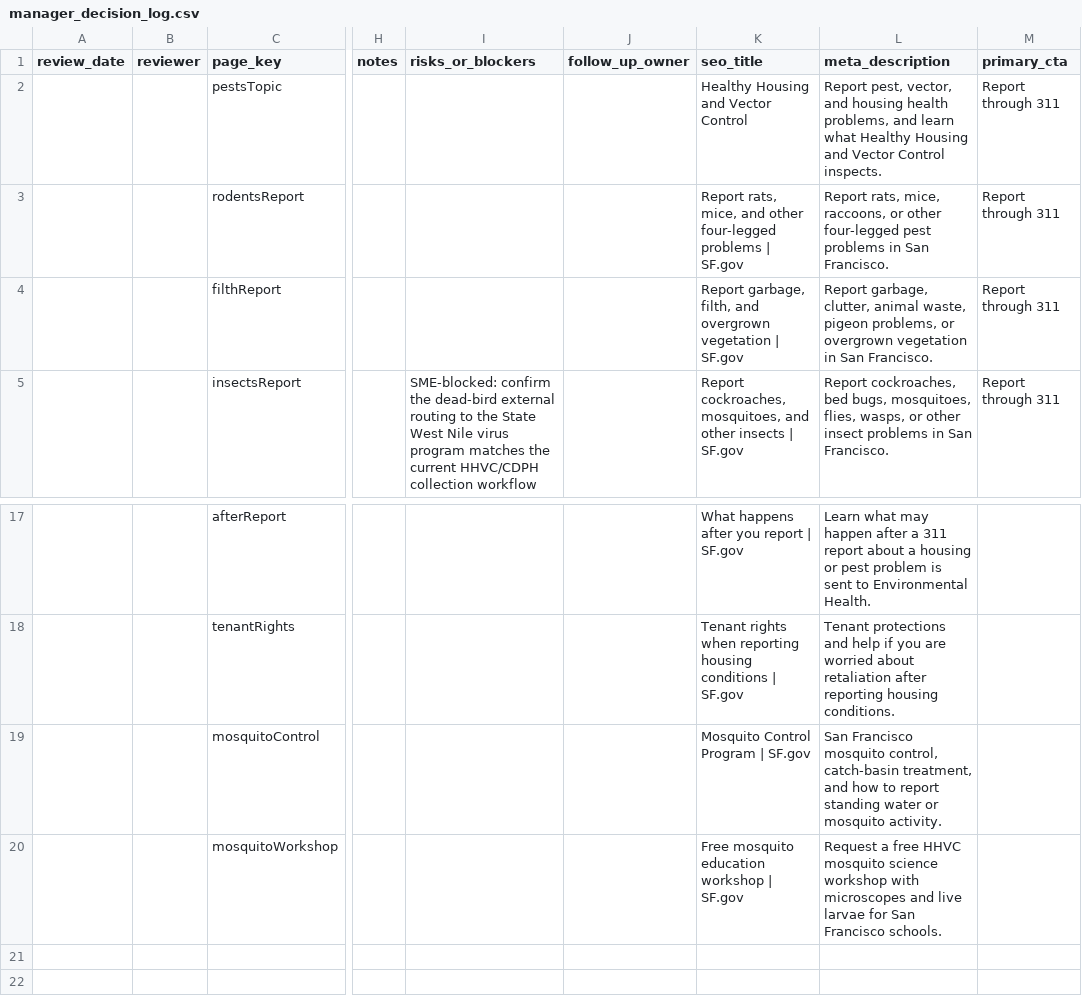
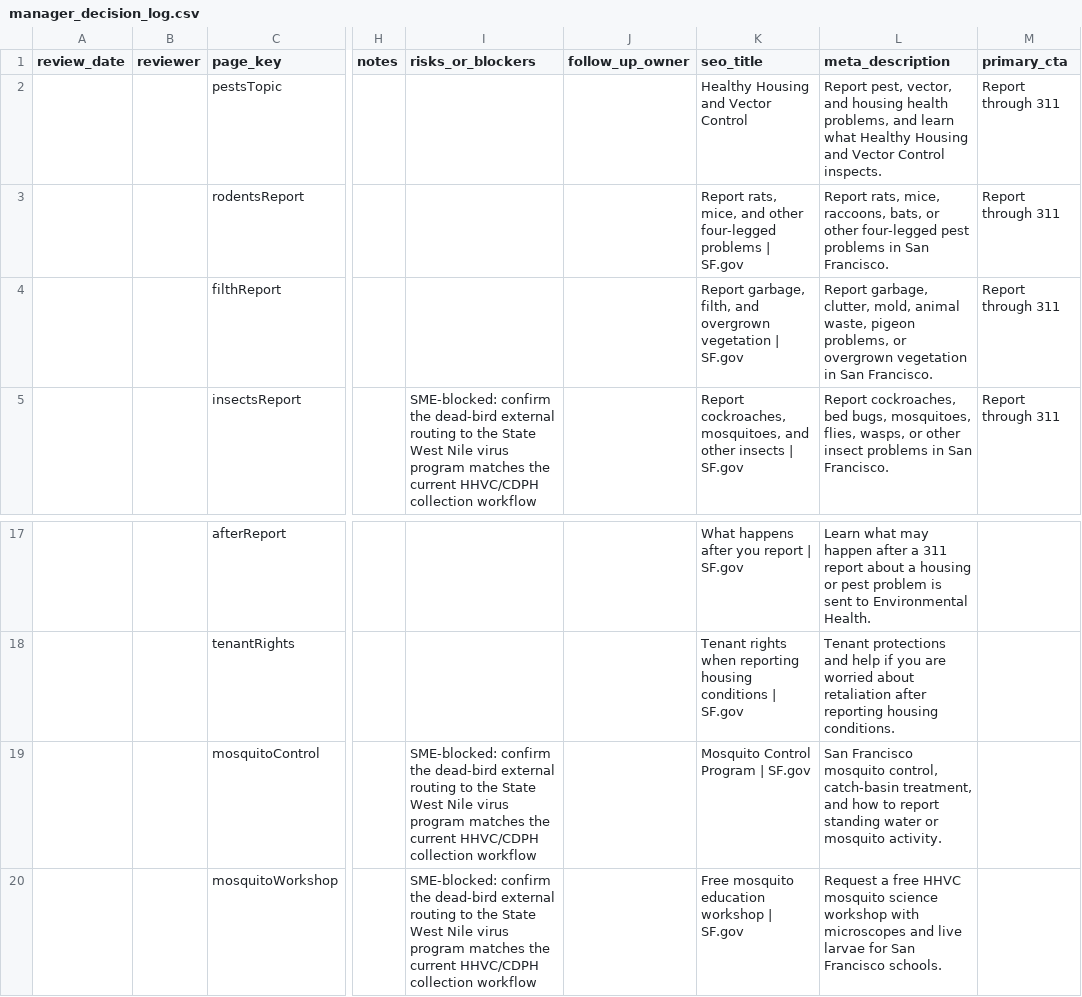
Before and after one commit to ohdaveed/HHVC_manager_review_current_tool_package, a CSV file: review/manager_decision_log.csv, drawn as a sheet; only a part is shown, gaps mark what is left out; the diff names each change by its address in the sheet, - before the commit and + after, or states it on an @@ line.

```diff
--- a/review/manager_decision_log.csv
+++ b/review/manager_decision_log.csv
-L3 (meta_description): …mice, raccoons, or other…
+L3 (meta_description): …mice, raccoons, bats, or other…
-L4 (meta_description): …garbage, clutter, animal waste,…
+L4 (meta_description): …garbage, clutter, mold, animal waste,…
-I19:I20 (risks_or_blockers): (empty)
+I19:I20 (risks_or_blockers): SME-blocked: confirm the dead-bird external routing to the State West Nile virus program matches the current HHVC/CDPH collection workflow
```
Also changed, not shown: review/mockup_tracking_sheet.csv, review/page_approval_checklist.csv, 7 other files.
